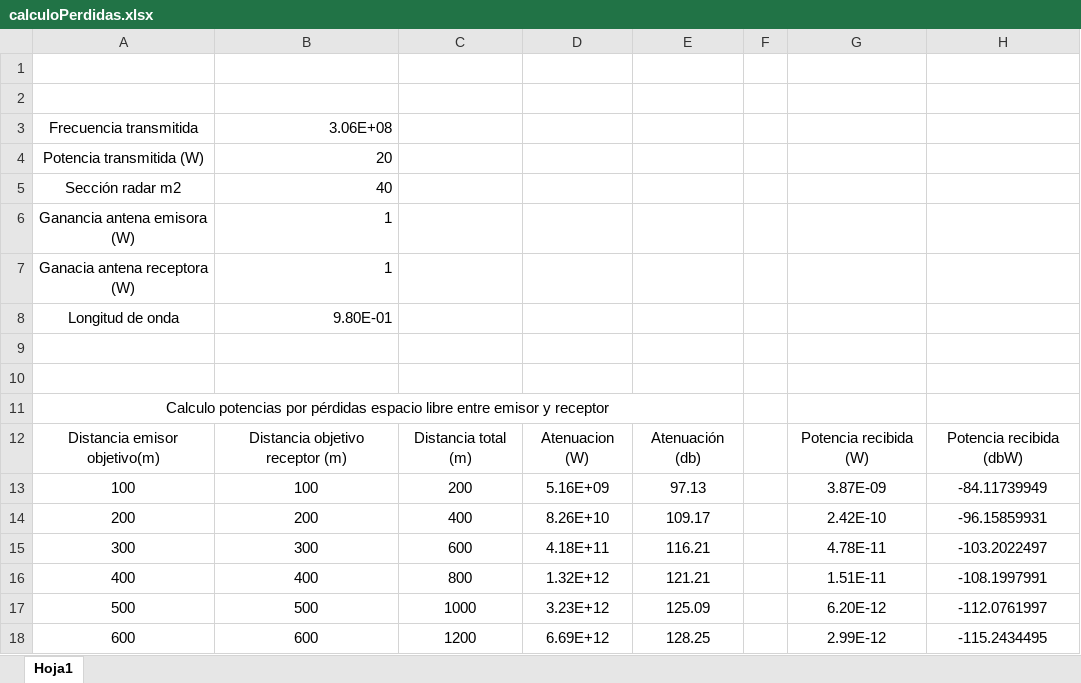
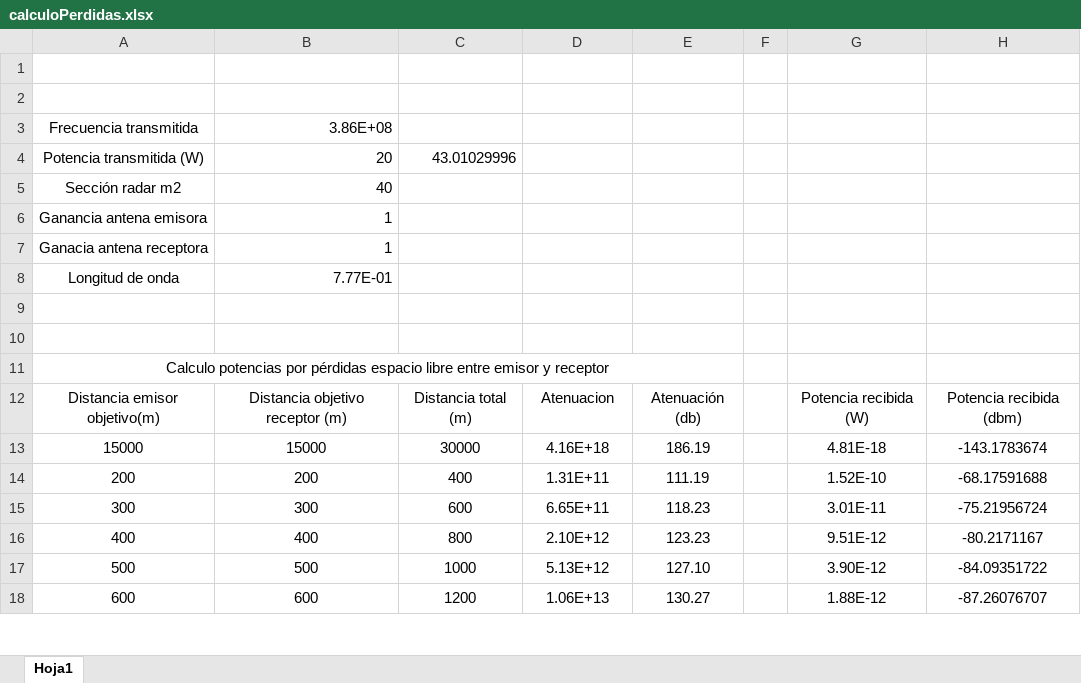
Before and after one commit to rulopelon/TFGRaul, an Excel workbook: documentation/calculoPerdidas.xlsx, sheet Hoja1, drawn as a sheet; only a part is shown; values as stored, in another font and other column widths than the file's, no borders; charts and pictures not drawn; removed rows and columns are numbered as before the commit, all else as after; the diff covers the shown part only; the diff names each change by its address in the sheet, - before the commit and + after, or states it on an @@ line.

Commit message:
Update calculoPerdidas.xlsx

```diff
--- a/documentation/calculoPerdidas.xlsx (sheet Hoja1)
+++ b/documentation/calculoPerdidas.xlsx (sheet Hoja1)
-B3: 3.06E+08
+B3: 3.86E+08
-C4: (empty)
+C4: 43.01029996
-A6: Ganancia antena emisora (W)
+A6: Ganancia antena emisora
-A7: Ganacia antena receptora (W)
+A7: Ganacia antena receptora
-B8: 9.80E-01
+B8: 7.77E-01
-D12: Atenuacion (W)
+D12: Atenuacion
-H12: Potencia recibida (dbW)
+H12: Potencia recibida (dbm)
-row 13: 100 | 100 | 200 | 5.16E+09 | 97.13 |  | 3.87E-09 | -84.11739949
+row 13: 15000 | 15000 | 30000 | 4.16E+18 | 186.19 |  | 4.81E-18 | -143.1783674
-D14: 8.26E+10
+D14: 1.31E+11
-E14: 109.17
+E14: 111.19
-G14: 2.42E-10
+G14: 1.52E-10
-H14: -96.15859931
+H14: -68.17591688
-D15: 4.18E+11
+D15: 6.65E+11
-E15: 116.21
+E15: 118.23
-G15: 4.78E-11
+G15: 3.01E-11
-H15: -103.2022497
+H15: -75.21956724
-D16: 1.32E+12
+D16: 2.10E+12
-E16: 121.21
+E16: 123.23
-G16: 1.51E-11
+G16: 9.51E-12
-H16: -108.1997991
+H16: -80.2171167
-D17: 3.23E+12
+D17: 5.13E+12
-E17: 125.09
+E17: 127.10
-G17: 6.20E-12
+G17: 3.90E-12
-H17: -112.0761997
+H17: -84.09351722
-D18: 6.69E+12
+D18: 1.06E+13
-E18: 128.25
+E18: 130.27
-G18: 2.99E-12
+G18: 1.88E-12
-H18: -115.2434495
+H18: -87.26076707
```
Also changed, not shown: 376 edited cells elsewhere in this sheet, charts or pictures.
